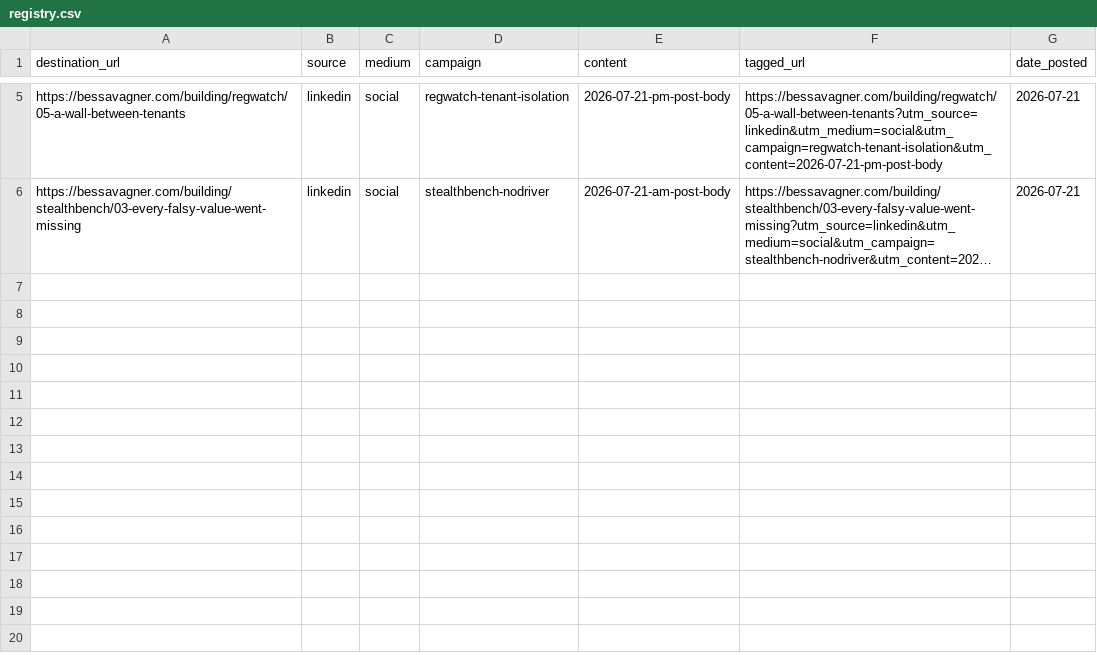
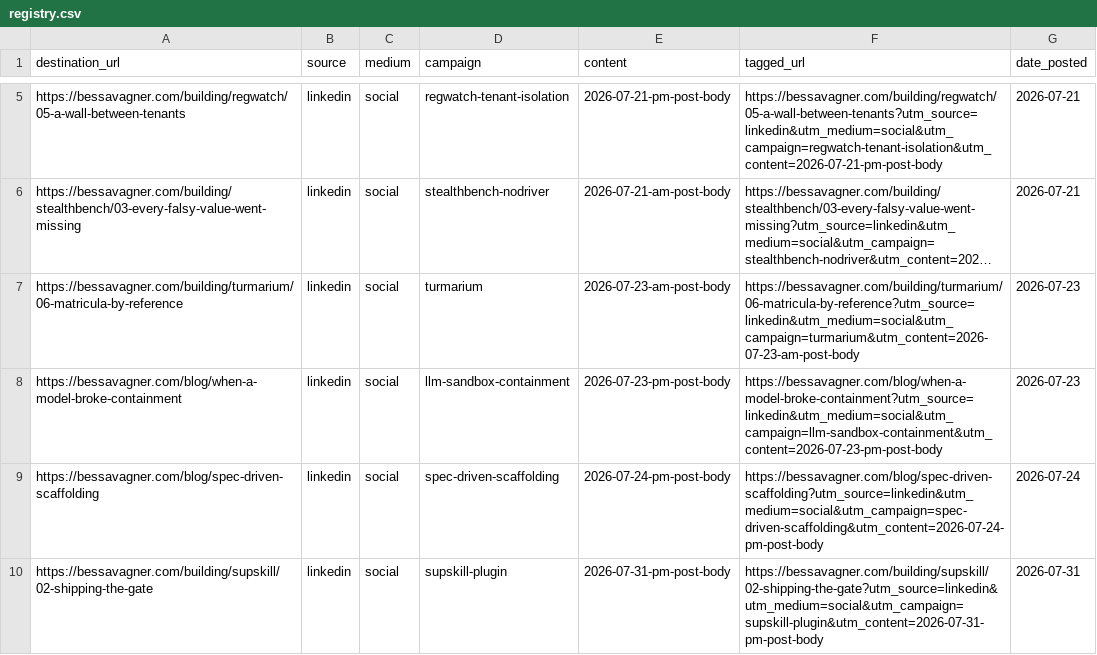
Before and after one commit to bessavagner/bessavagner-page, a CSV file: web/scripts/utm/registry.csv, drawn as a sheet; only a part is shown, gaps mark what is left out; long unchanged cells end in …; the diff names each change by its address in the sheet, - before the commit and + after, or states it on an @@ line.

```diff
--- a/web/scripts/utm/registry.csv
+++ b/web/scripts/utm/registry.csv
+row 7: https://bessavagner.com/building/turmarium/06-matricula-by-reference | linkedin | social | turmarium | 2026-07-23-am-post-body | https://bessavagner.com/building/turmarium/06-matricula-by-reference?utm_source=linkedin&utm_medium=social&utm_campaign=turmarium&utm_content=2026-07-23-am-post-body | 2026-07-23
+row 8: https://bessavagner.com/blog/when-a-model-broke-containment | linkedin | social | llm-sandbox-containment | 2026-07-23-pm-post-body | https://bessavagner.com/blog/when-a-model-broke-containment?utm_source=linkedin&utm_medium=social&utm_campaign=llm-sandbox-containment&utm_content=2026-07-23-pm-post-body | 2026-07-23
+row 9: https://bessavagner.com/blog/spec-driven-scaffolding | linkedin | social | spec-driven-scaffolding | 2026-07-24-pm-post-body | https://bessavagner.com/blog/spec-driven-scaffolding?utm_source=linkedin&utm_medium=social&utm_campaign=spec-driven-scaffolding&utm_content=2026-07-24-pm-post-body | 2026-07-24
+row 10: https://bessavagner.com/building/supskill/02-shipping-the-gate | linkedin | social | supskill-plugin | 2026-07-31-pm-post-body | https://bessavagner.com/building/supskill/02-shipping-the-gate?utm_source=linkedin&utm_medium=social&utm_campaign=supskill-plugin&utm_content=2026-07-31-pm-post-body | 2026-07-31
```
Also changed, not shown: 1 other file.
